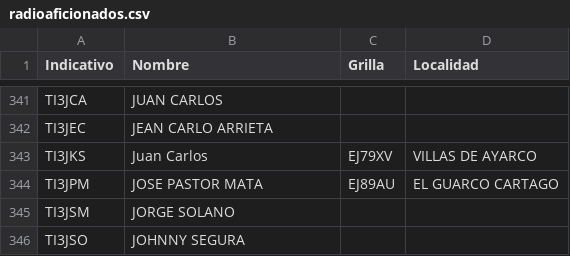
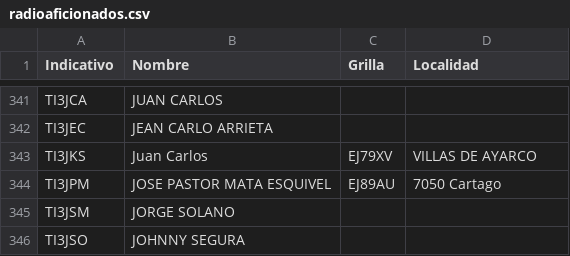
Before and after one commit to ti3wti/revista-matutina, a CSV file: data/radioaficionados.csv, drawn as a sheet; only a part is shown, gaps mark what is left out.

Commit message:
Actualiza grilla/localidad TI3JPM

```diff
--- a/data/radioaficionados.csv
+++ b/data/radioaficionados.csv
@@ -343,3 +343,3 @@ TI3JEC,JEAN CARLO ARRIETA,,
 TI3JKS,Juan Carlos,EJ79XV,VILLAS DE AYARCO
-TI3JPM,JOSE PASTOR MATA,EJ89AU,EL GUARCO CARTAGO
+TI3JPM,JOSE PASTOR MATA ESQUIVEL,EJ89AU,7050 Cartago
 TI3JSM,JORGE SOLANO,,
```
